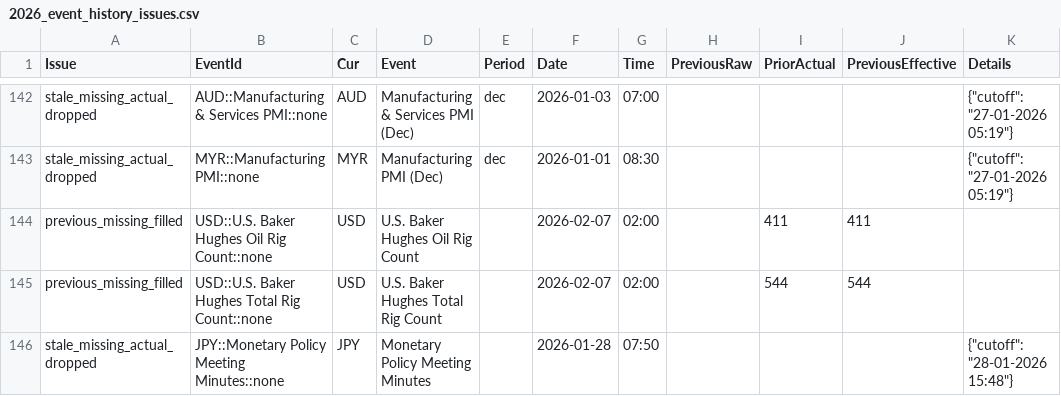
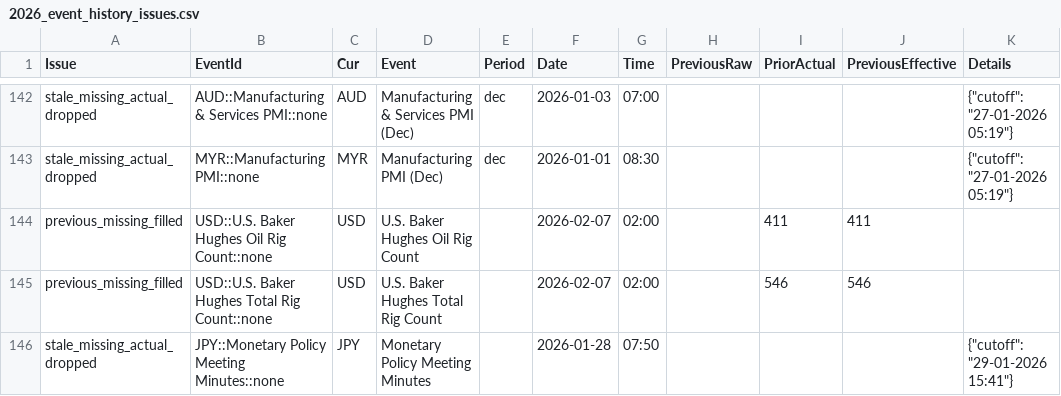
Before and after one commit to yiyousiow000814/XAUUSD-Calendar-Agent, a CSV file: data/event_history_index/2026_event_history_issues.csv, drawn as a sheet; only a part is shown, gaps mark what is left out.

```diff
--- a/data/event_history_index/2026_event_history_issues.csv
+++ b/data/event_history_index/2026_event_history_issues.csv
@@ -144,3 +144,3 @@ stale_missing_actual_dropped,MYR::Manufacturing PMI::none,MYR,Manufacturing PMI
 previous_missing_filled,USD::U.S. Baker Hughes Oil Rig Count::none,USD,U.S. Baker Hughes Oil Rig Count,,2026-02-07,02:00,,411,411,
-previous_missing_filled,USD::U.S. Baker Hughes Total Rig Count::none,USD,U.S. Baker Hughes Total Rig Count,,2026-02-07,02:00,,544,544,
-stale_missing_actual_dropped,JPY::Monetary Policy Meeting Minutes::none,JPY,Monetary Policy Meeting Minutes,,2026-01-28,07:50,,,,"{""cutoff"": ""28-01-2026 15:48""}"
+previous_missing_filled,USD::U.S. Baker Hughes Total Rig Count::none,USD,U.S. Baker Hughes Total Rig Count,,2026-02-07,02:00,,546,546,
+stale_missing_actual_dropped,JPY::Monetary Policy Meeting Minutes::none,JPY,Monetary Policy Meeting Minutes,,2026-01-28,07:50,,,,"{""cutoff"": ""29-01-2026 15:41""}"
```
Also changed, not shown: data/event_history_index/2026_event_history_index.csv, data/event_history_index/2026_event_history_issues_solved.csv, 7 other files.
